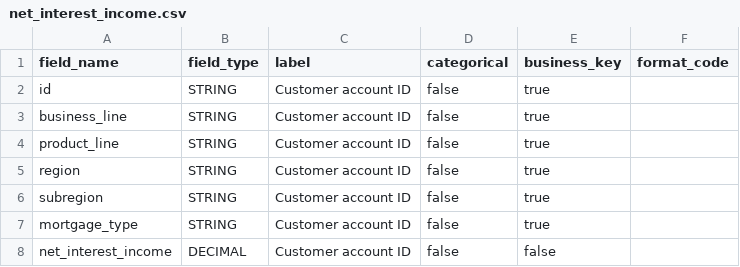
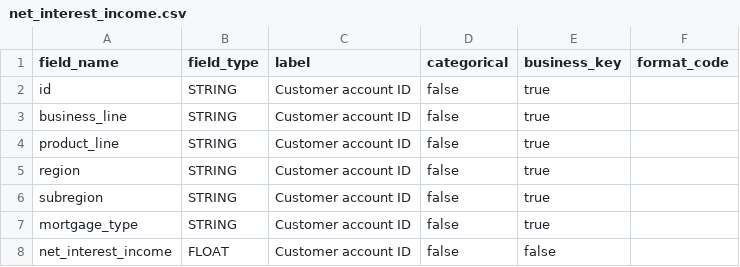
Before and after one commit to martin-traverse/test_models, a CSV file: src/schemas/net_interest_income.csv, drawn as a sheet.

Commit message:
Update net_interest_income.csv

```diff
--- a/src/schemas/net_interest_income.csv
+++ b/src/schemas/net_interest_income.csv
@@ -7,2 +7,2 @@ subregion, STRING, Customer account ID, false, true
 mortgage_type, STRING, Customer account ID, false, true
-net_interest_income, DECIMAL, Customer account ID, false, false
+net_interest_income, FLOAT, Customer account ID, false, false
```
